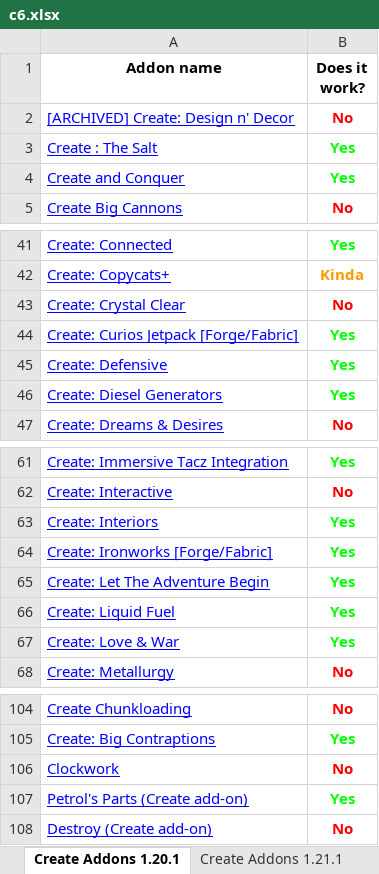
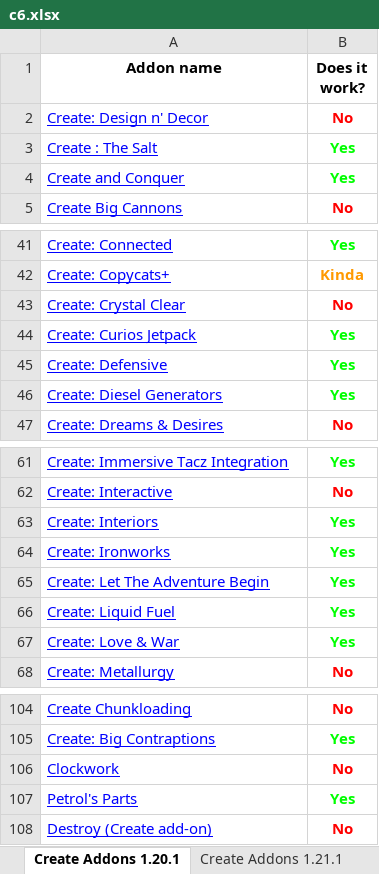
Before and after one commit to BENZOOgataga/Create6pythonscripts, an Excel workbook: c6.xlsx, sheet Create Addons 1.20.1, drawn as a sheet; only a part is shown, gaps mark what is left out; values as stored, in another font and other column widths than the file's, no borders; charts and pictures not drawn; the diff names each change by its address in the sheet, - before the commit and + after, or states it on an @@ line.

Commit message:
Optimizations
- Cleaned the Excel file from any placeholders like [archived]
- Optimized the script search to not count "create" in the score -> Better results

```diff
--- a/c6.xlsx (sheet Create Addons 1.20.1)
+++ b/c6.xlsx (sheet Create Addons 1.20.1)
-A2 (Addon name): [ARCHIVED] Create: Design n' Decor
+A2 (Addon name): Create: Design n' Decor
-A44 (Addon name): Create: Curios Jetpack [Forge/Fabric]
+A44 (Addon name): Create: Curios Jetpack
-A64 (Addon name): Create: Ironworks [Forge/Fabric]
+A64 (Addon name): Create: Ironworks
-A107 (Addon name): Petrol's Parts (Create add-on)
+A107 (Addon name): Petrol's Parts
```
Also changed, not shown: charts or pictures, 1 other file.
